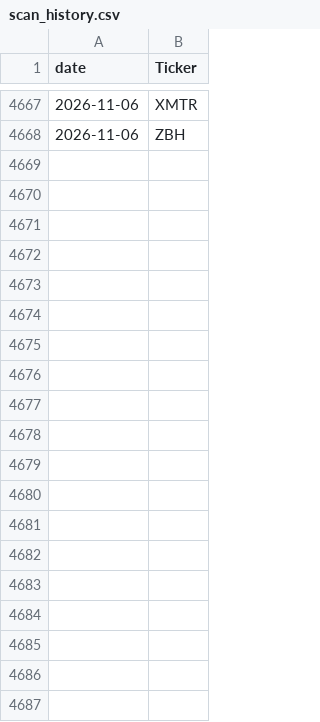
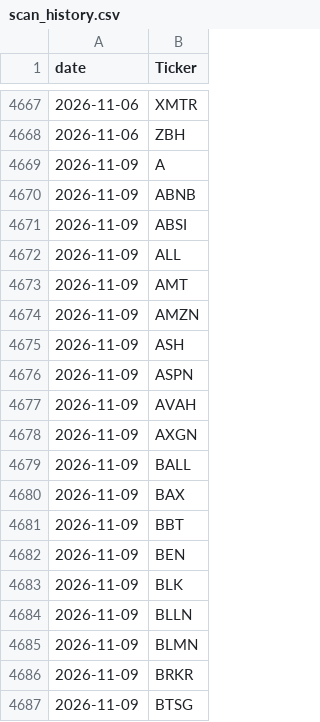
Before and after one commit to alexanderabe28-cpu/Theme--Heatmap, a CSV file: data/scan/scan_history.csv, drawn as a sheet; only a part is shown, gaps mark what is left out; the diff covers the shown part only.

```diff
--- a/data/scan/scan_history.csv
+++ b/data/scan/scan_history.csv
@@ -4668 +4668,20 @@ date,Ticker
 2026-11-06,ZBH
+2026-11-09,A
+2026-11-09,ABNB
+2026-11-09,ABSI
+2026-11-09,ALL
+2026-11-09,AMT
+2026-11-09,AMZN
+2026-11-09,ASH
+2026-11-09,ASPN
+2026-11-09,AVAH
+2026-11-09,AXGN
+2026-11-09,BALL
+2026-11-09,BAX
+2026-11-09,BBT
+2026-11-09,BEN
+2026-11-09,BLK
+2026-11-09,BLLN
+2026-11-09,BLMN
+2026-11-09,BRKR
+2026-11-09,BTSG
```
Also changed, not shown: 78 added rows elsewhere in this file, data/benchmarks.csv, data/breadth_daily.csv, 5 other files.
